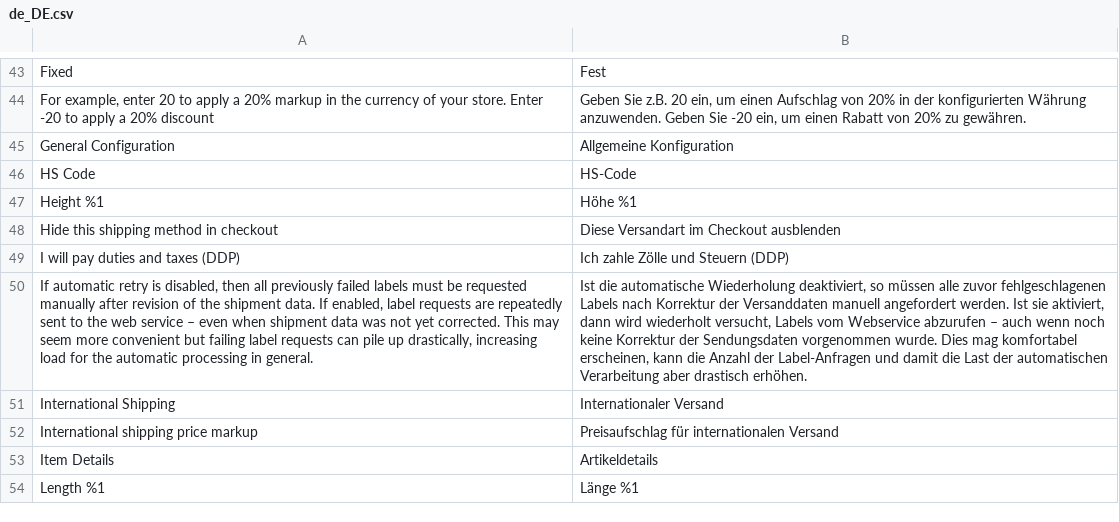
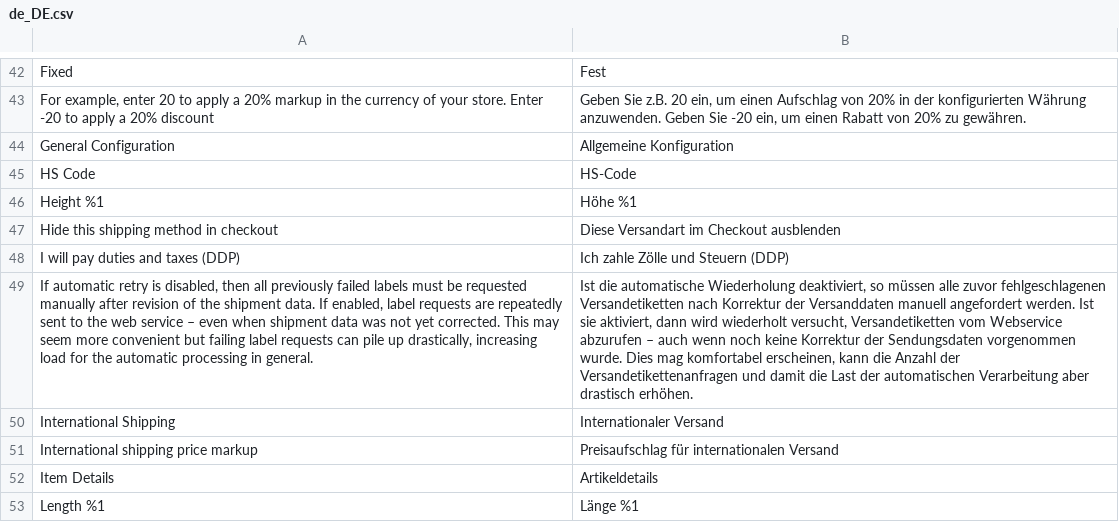
Before and after one commit to netresearch/dhl-module-shipping-core, a CSV file: i18n/de_DE.csv, drawn as a sheet; only a part is shown, gaps mark what is left out; addresses are those after the commit; the diff covers the shown part only; the diff names each change by its address in the sheet, - before the commit and + after, or states it on an @@ line.

```diff
--- a/i18n/de_DE.csv
+++ b/i18n/de_DE.csv
-B49: …zuvor fehlgeschlagenen Labels nach Korrektur der Versanddaten manuell angefordert werden. Ist sie aktiviert, dann wird wiederholt versucht, Labels vom Webservice abzurufen – auch wenn noch keine Korrektur der Sendungsdaten vorgenommen wurde. Dies mag komfortabel erscheinen, kann die Anzahl der Label-Anfragen und damit…
+B49: …zuvor fehlgeschlagenen Versandetiketten nach Korrektur der Versanddaten manuell angefordert werden. Ist sie aktiviert, dann wird wiederholt versucht, Versandetiketten vom Webservice abzurufen – auch wenn noch keine Korrektur der Sendungsdaten vorgenommen wurde. Dies mag komfortabel erscheinen, kann die Anzahl der Versandetikettenanfragen und damit…
```
Also changed, not shown: 1 added row, 1 removed row and 20 edited cells elsewhere in this file, i18n/en_US.csv.
